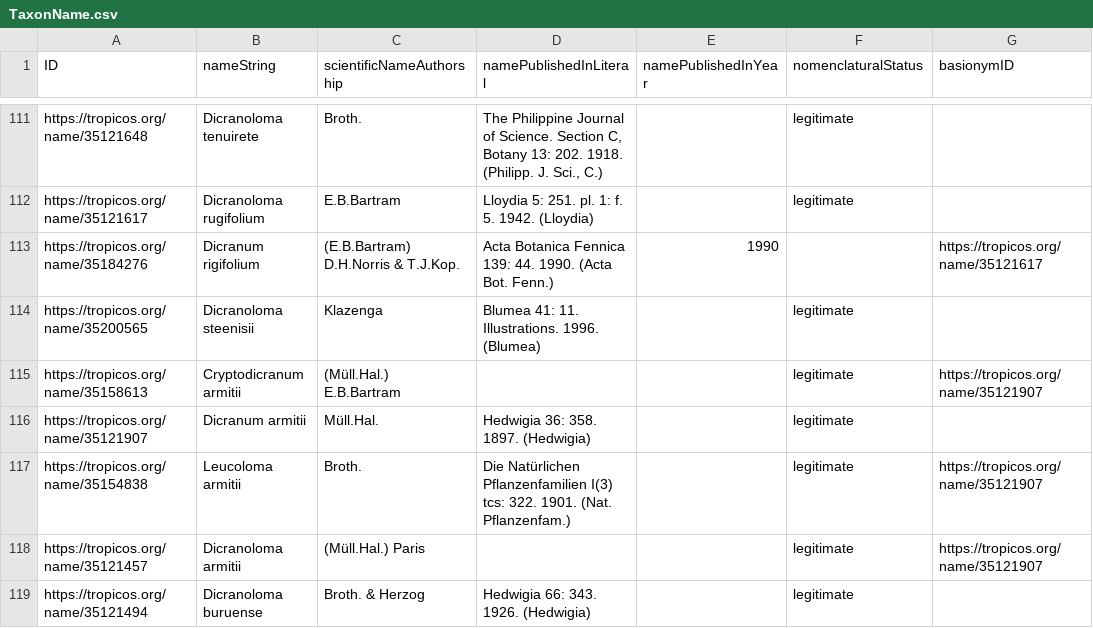
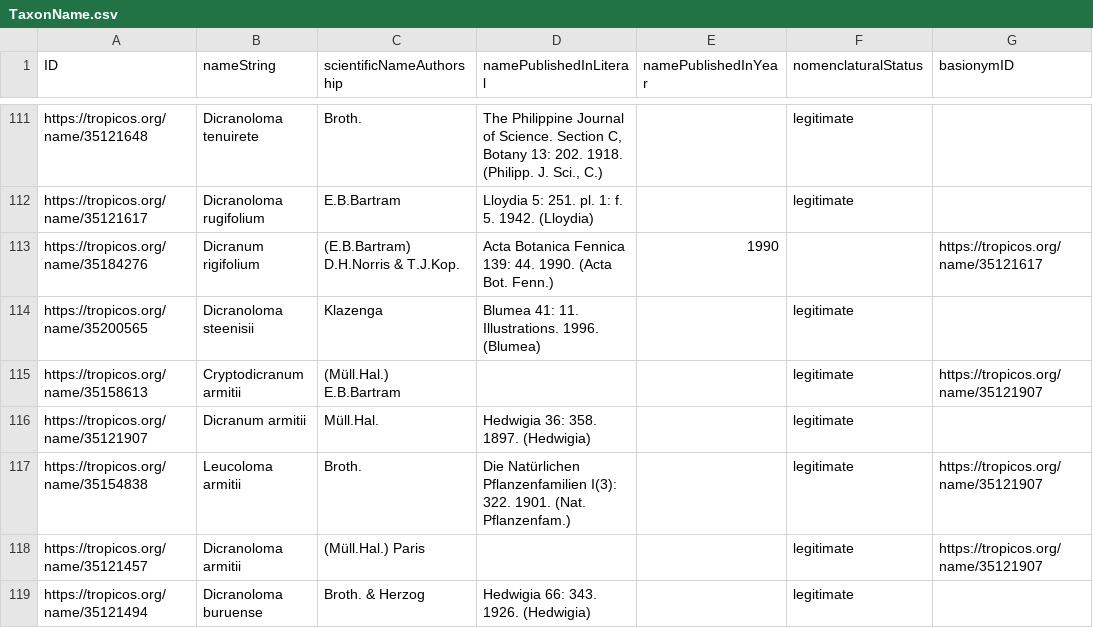
Before and after one commit to tdwg/tcs2, a CSV file: recipes/tropicos-malesian-dicranoloma/datapackage/TaxonName.csv, drawn as a sheet; only a part is shown, gaps mark what is left out; the diff covers the shown part only; the diff names each change by its address in the sheet, - before the commit and + after, or states it on an @@ line.

```diff
--- a/recipes/tropicos-malesian-dicranoloma/datapackage/TaxonName.csv
+++ b/recipes/tropicos-malesian-dicranoloma/datapackage/TaxonName.csv
-D117 (namePublishedInLiteral): …Natürlichen Pflanzenfamilien I(3) tcs: 322. 1901.…
+D117 (namePublishedInLiteral): …Natürlichen Pflanzenfamilien I(3): 322. 1901.…
```
Also changed, not shown: 23 edited cells elsewhere in this file, 10 other files.
